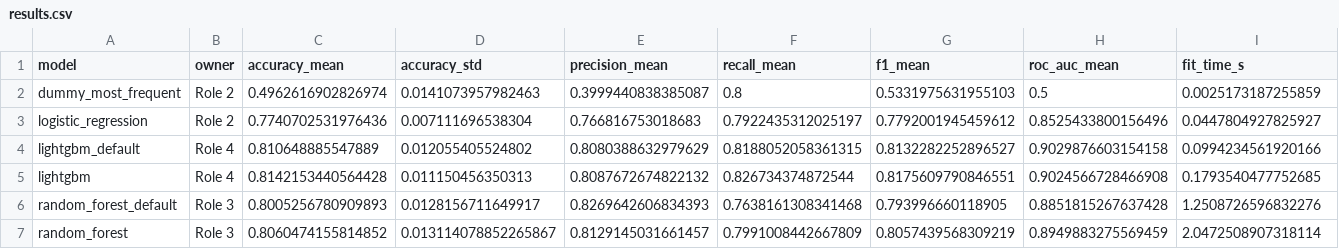
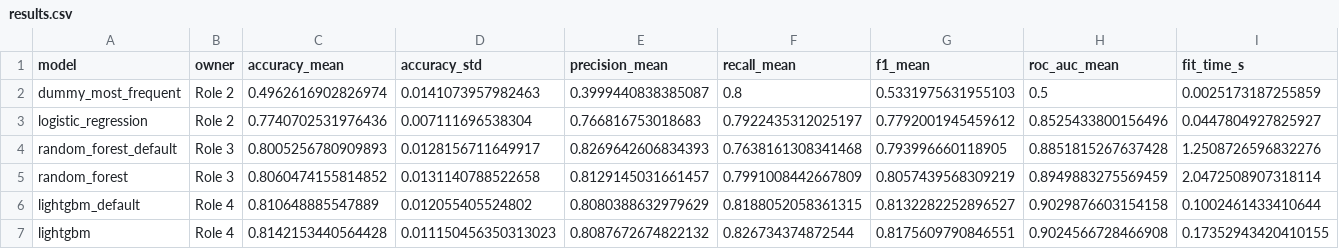
Before and after one commit to punkharb/spaceship-titanic, a CSV file: results/results.csv, drawn as a sheet; only a part is shown; removed rows and columns are numbered as before the commit, all else as after; rows hold the shown columns only; the diff names each change by its address in the sheet, - before the commit and + after, or states it on an @@ line.

```diff
--- a/results/results.csv
+++ b/results/results.csv
-row 4: lightgbm_default | Role 4 | 0.810648885547889 | 0.012055405524802 | 0.8080388632979629 | 0.8188052058361315 | 0.8132282252896527 | 0.9029876603154158 | 0.0994234561920166
-row 5: lightgbm | Role 4 | 0.8142153440564428 | 0.011150456350313 | 0.8087672674822132 | 0.826734374872544 | 0.8175609790846551 | 0.9024566728466908 | 0.1793540477752685
-D5 (accuracy_std): 0.013114078852265867
+D5 (accuracy_std): 0.0131140788522658
+row 6: lightgbm_default | Role 4 | 0.810648885547889 | 0.012055405524802 | 0.8080388632979629 | 0.8188052058361315 | 0.8132282252896527 | 0.9029876603154158 | 0.1002461433410644
+row 7: lightgbm | Role 4 | 0.8142153440564428 | 0.011150456350313023 | 0.8087672674822132 | 0.826734374872544 | 0.8175609790846551 | 0.9024566728466908 | 0.17352943420410155
```
Also changed, not shown: 1 other file.
